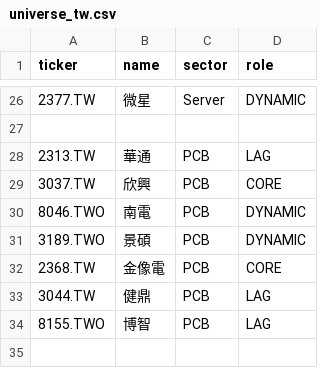
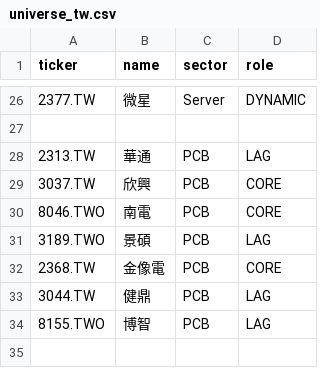
Before and after one commit to shimeon8129/investment-os, a CSV file: data/universe_tw.csv, drawn as a sheet; only a part is shown, gaps mark what is left out.

Commit message:
Restore observed PCB tickers with original roles

```diff
--- a/data/universe_tw.csv
+++ b/data/universe_tw.csv
@@ -29,4 +29,4 @@ ticker,name,sector,role
 3037.TW,欣興,PCB,CORE
-8046.TWO,南電,PCB,DYNAMIC
-3189.TWO,景碩,PCB,DYNAMIC
+8046.TWO,南電,PCB,CORE
+3189.TWO,景碩,PCB,LAG
 2368.TW,金像電,PCB,CORE
```
